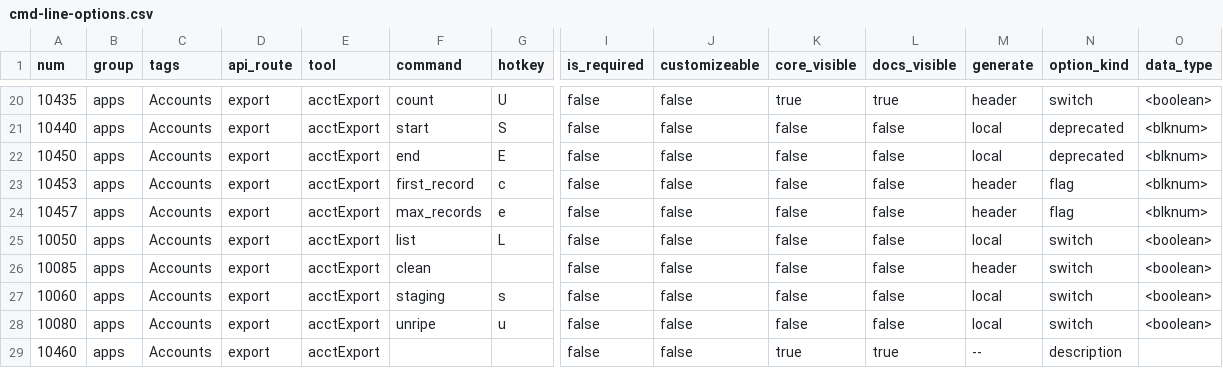
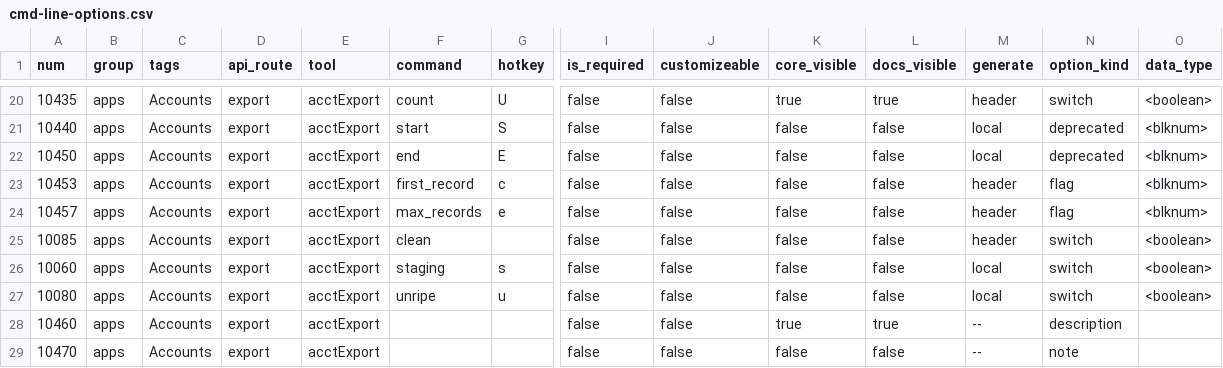
Before and after one commit to MattDodsonEnglish/trueblocks-core, a CSV file: src/cmd-line-options.csv, drawn as a sheet; only a part is shown, gaps mark what is left out; the shorter side is filled out with more unchanged rows; rows hold the shown columns only; the diff names each change by its address in the sheet, - before the commit and + after, or states it on an @@ line.

```diff
--- a/src/cmd-line-options.csv
+++ b/src/cmd-line-options.csv
-row 25: 10050 | apps | Accounts | export | acctExport | list | L | false | false | false | false | local | switch | <boolean>
```
Also changed, not shown: src/dev_tools/testRunner/testCases/apps/acctExport.csv, 34 other files.
